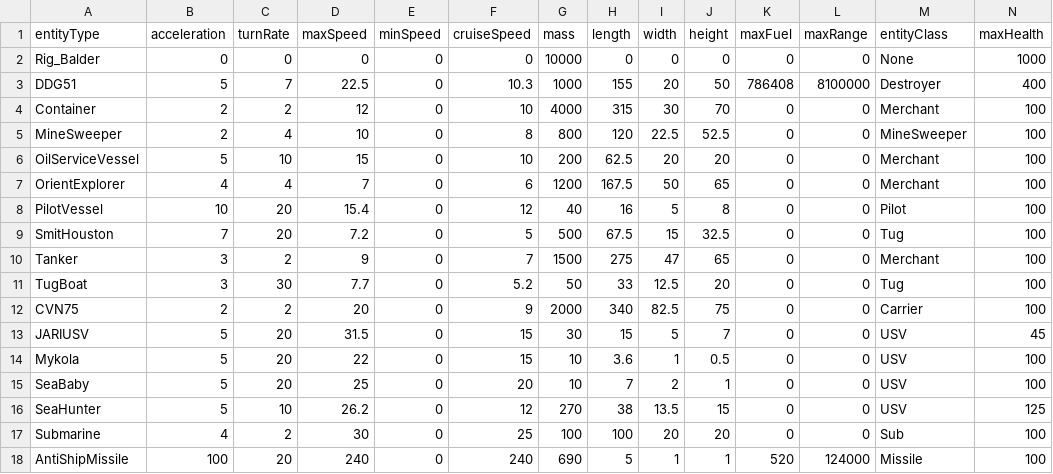
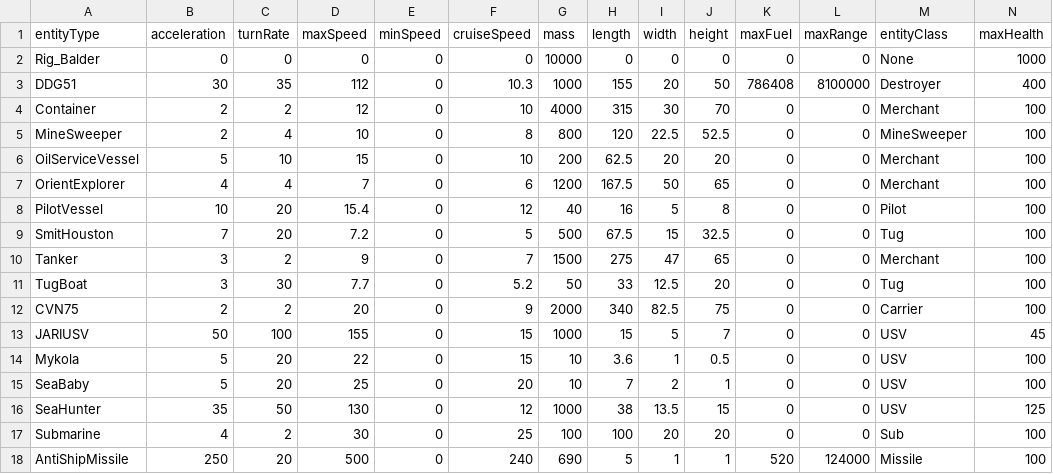
Before and after one commit to sushillouis/NavyTac, a CSV file: Assets/entity_export.csv, drawn as a sheet.

```diff
--- a/Assets/entity_export.csv
+++ b/Assets/entity_export.csv
@@ -2,3 +2,3 @@
 Rig_Balder,0,0,0,0,0,10000,0,0,0,0,0,None,1000
-DDG51,5,7,22.5,0,10.3,1000,155,20,50,786408,8100000,Destroyer,400
+DDG51,30,35,112,0,10.3,1000,155,20,50,786408,8100000,Destroyer,400
 Container,2,2,12,0,10,4000,315,30,70,0,0,Merchant,100
@@ -12,7 +12,7 @@ TugBoat,3,30,7.7,0,5.2,50,33,12.5,20,0,0,Tug,100
 CVN75,2,2,20,0,9,2000,340,82.5,75,0,0,Carrier,100
-JARIUSV,5,20,31.5,0,15,30,15,5,7,0,0,USV,45
+JARIUSV,50,100,155,0,15,1000,15,5,7,0,0,USV,45
 Mykola,5,20,22,0,15,10,3.6,1,0.5,0,0,USV,100
 SeaBaby,5,20,25,0,20,10,7,2,1,0,0,USV,100
-SeaHunter,5,10,26.2,0,12,270,38,13.5,15,0,0,USV,125
+SeaHunter,35,50,130,0,12,1000,38,13.5,15,0,0,USV,125
 Submarine,4,2,30,0,25,100,100,20,20,0,0,Sub,100
-AntiShipMissile,100,20,240,0,240,690,5,1,1,520,124000,Missile,100
+AntiShipMissile,250,20,500,0,240,690,5,1,1,520,124000,Missile,100
```
Also changed, not shown: 10 other files.
